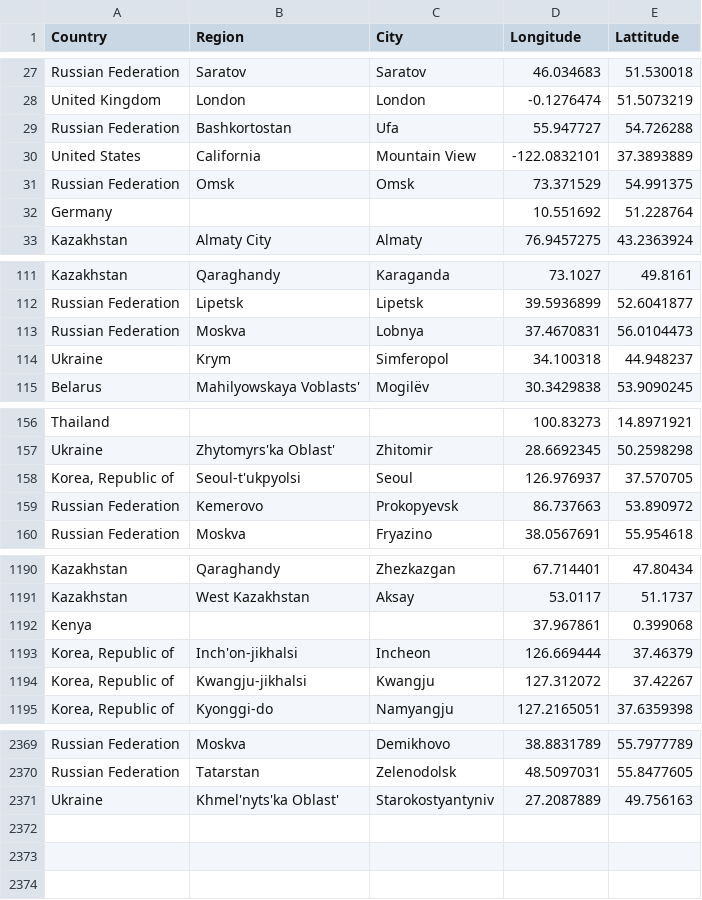
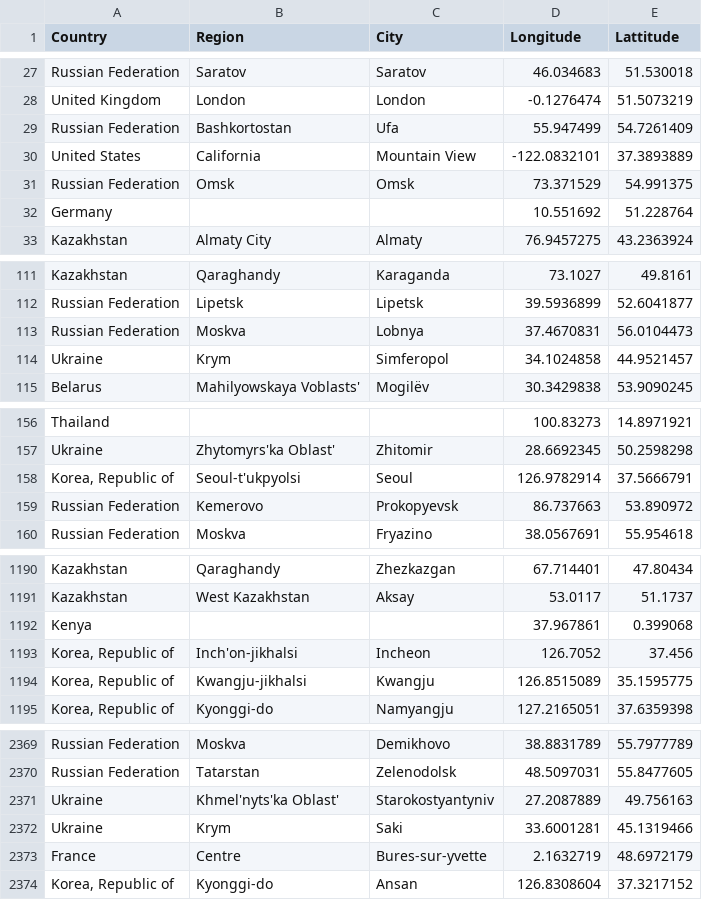
Before and after one commit to lyokha/statcounter-utils, a CSV file: geocode.csv, drawn as a sheet; only a part is shown, gaps mark what is left out; the diff covers the shown part only.

```diff
--- a/geocode.csv
+++ b/geocode.csv
@@ -28,3 +28,3 @@ Russian Federation;Saratov;Saratov;46.034683;51.530018
 United Kingdom;London;London;-0.1276474;51.5073219
-Russian Federation;Bashkortostan;Ufa;55.947727;54.726288
+Russian Federation;Bashkortostan;Ufa;55.947499;54.7261409
 United States;California;Mountain View;-122.0832101;37.3893889
@@ -113,3 +113,3 @@ Russian Federation;Lipetsk;Lipetsk;39.5936899;52.6041877
 Russian Federation;Moskva;Lobnya;37.4670831;56.0104473
-Ukraine;Krym;Simferopol;34.100318;44.948237
+Ukraine;Krym;Simferopol;34.1024858;44.9521457
 Belarus;Mahilyowskaya Voblasts';Mogilëv;30.3429838;53.9090245
@@ -157,3 +157,3 @@ Thailand;;;100.83273;14.8971921
 Ukraine;Zhytomyrs'ka Oblast';Zhitomir;28.6692345;50.2598298
-Korea, Republic of;Seoul-t'ukpyolsi;Seoul;126.976937;37.570705
+Korea, Republic of;Seoul-t'ukpyolsi;Seoul;126.9782914;37.5666791
 Russian Federation;Kemerovo;Prokopyevsk;86.737663;53.890972
@@ -1192,4 +1192,4 @@ Kazakhstan;West Kazakhstan;Aksay;53.0117;51.1737
 Kenya;;;37.967861;0.399068
-Korea, Republic of;Inch'on-jikhalsi;Incheon;126.669444;37.46379
-Korea, Republic of;Kwangju-jikhalsi;Kwangju;127.312072;37.42267
+Korea, Republic of;Inch'on-jikhalsi;Incheon;126.7052;37.456
+Korea, Republic of;Kwangju-jikhalsi;Kwangju;126.8515089;35.1595775
 Korea, Republic of;Kyonggi-do;Namyangju;127.2165051;37.6359398
@@ -2371 +2371,4 @@ Russian Federation;Tatarstan;Zelenodolsk;48.5097031;55.8477605
 Ukraine;Khmel'nyts'ka Oblast';Starokostyantyniv;27.2087889;49.756163
+Ukraine;Krym;Saki;33.6001281;45.1319466
+France;Centre;Bures-sur-yvette;2.1632719;48.6972179
+Korea, Republic of;Kyonggi-do;Ansan;126.8308604;37.3217152
```
Also changed, not shown: 6 edited cells elsewhere in this file, 1 other file.
